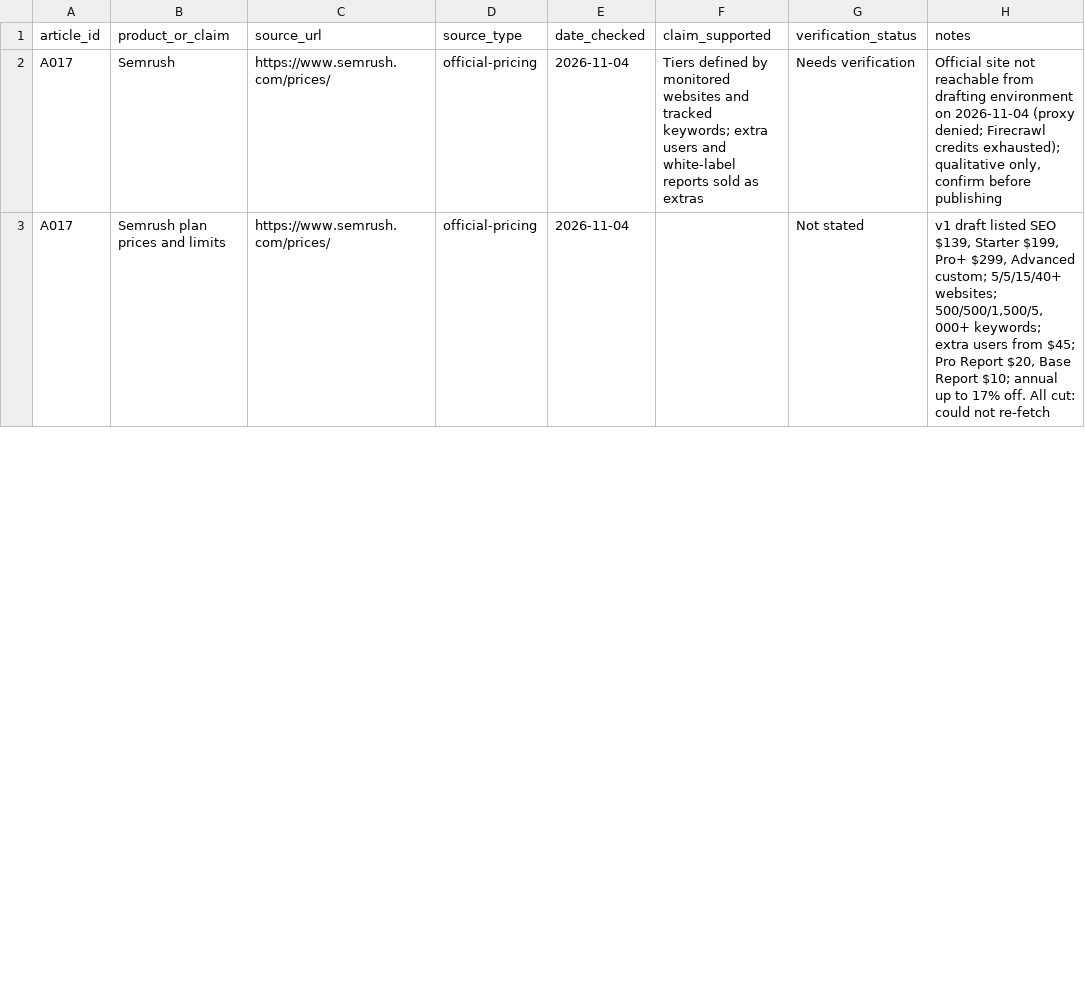
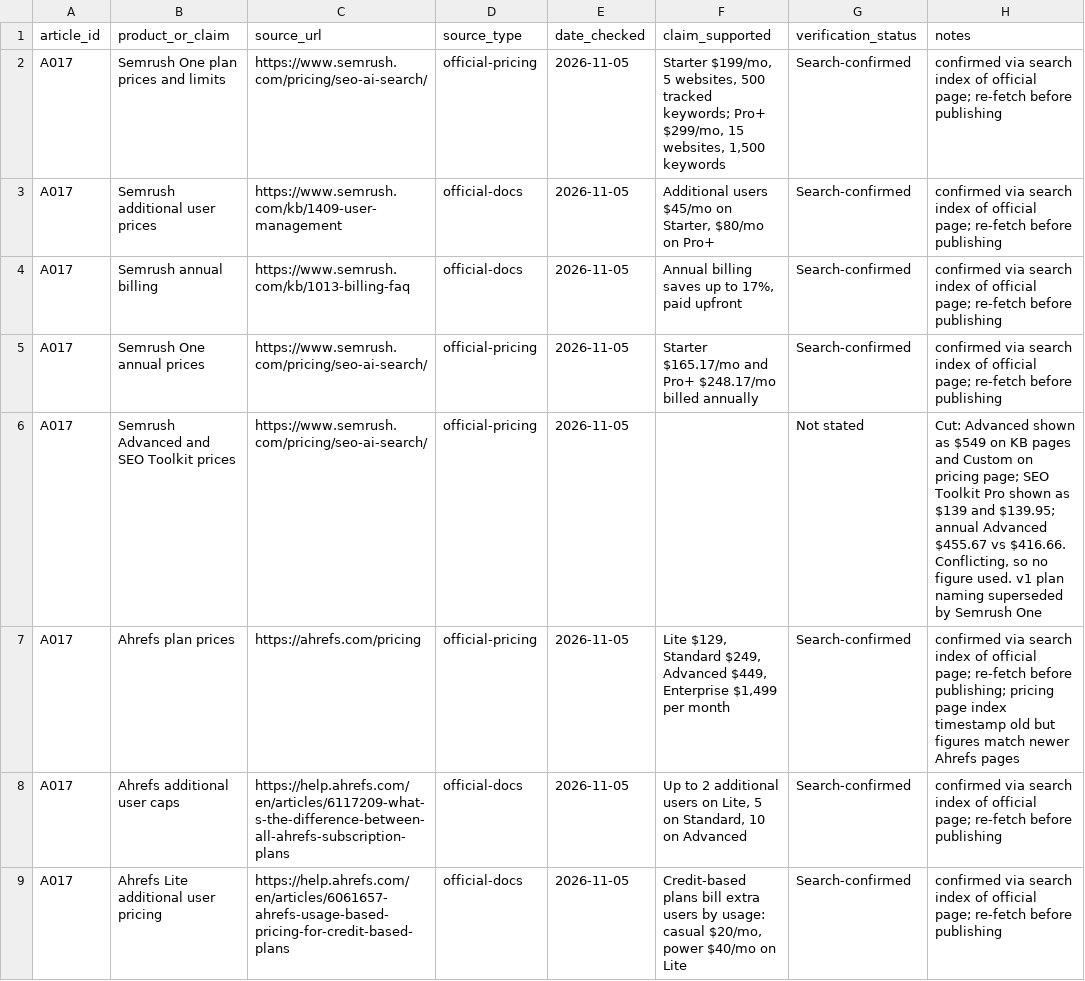
Before and after one commit to amitsinghs98/11-Microservice, a CSV file: growth-software-content-blueprint/strategy/research/A017.csv, drawn as a sheet; only a part is shown; the diff covers the shown part only.

```diff
--- a/growth-software-content-blueprint/strategy/research/A017.csv
+++ b/growth-software-content-blueprint/strategy/research/A017.csv
@@ -1,3 +1,9 @@
 article_id,product_or_claim,source_url,source_type,date_checked,claim_supported,verification_status,notes
-A017,Semrush,https://www.semrush.com/prices/,official-pricing,2026-11-04,"Tiers defined by monitored websites and tracked keywords; extra users and white-label reports sold as extras",Needs verification,"Official site not reachable from drafting environment on 2026-11-04 (proxy denied; Firecrawl credits exhausted); qualitative only, confirm before publishing"
-A017,Semrush plan prices and limits,https://www.semrush.com/prices/,official-pricing,2026-11-04,,Not stated,"v1 draft listed SEO $139, Starter $199, Pro+ $299, Advanced custom; 5/5/15/40+ websites; 500/500/1,500/5,000+ keywords; extra users from $45; Pro Report $20, Base Report $10; annual up to 17% off. All cut: could not re-fetch"
+A017,Semrush One plan prices and limits,https://www.semrush.com/pricing/seo-ai-search/,official-pricing,2026-11-05,"Starter $199/mo, 5 websites, 500 tracked keywords; Pro+ $299/mo, 15 websites, 1,500 keywords",Search-confirmed,confirmed via search index of official page; re-fetch before publishing
+A017,Semrush additional user prices,https://www.semrush.com/kb/1409-user-management,official-docs,2026-11-05,"Additional users $45/mo on Starter, $80/mo on Pro+",Search-confirmed,confirmed via search index of official page; re-fetch before publishing
+A017,Semrush annual billing,https://www.semrush.com/kb/1013-billing-faq,official-docs,2026-11-05,"Annual billing saves up to 17%, paid upfront",Search-confirmed,confirmed via search index of official page; re-fetch before publishing
+A017,Semrush One annual prices,https://www.semrush.com/pricing/seo-ai-search/,official-pricing,2026-11-05,Starter $165.17/mo and Pro+ $248.17/mo billed annually,Search-confirmed,confirmed via search index of official page; re-fetch before publishing
+A017,Semrush Advanced and SEO Toolkit prices,https://www.semrush.com/pricing/seo-ai-search/,official-pricing,2026-11-05,,Not stated,"Cut: Advanced shown as $549 on KB pages and Custom on pricing page; SEO Toolkit Pro shown as $139 and $139.95; annual Advanced $455.67 vs $416.66. Conflicting, so no figure used. v1 plan naming superseded by Semrush One"
+A017,Ahrefs plan prices,https://ahrefs.com/pricing,official-pricing,2026-11-05,"Lite $129, Standard $249, Advanced $449, Enterprise $1,499 per month",Search-confirmed,confirmed via search index of official page; re-fetch before publishing; pricing page index timestamp old but figures match newer Ahrefs pages
+A017,Ahrefs additional user caps,https://help.ahrefs.com/en/articles/6117209-what-s-the-difference-between-all-ahrefs-subscription-plans,official-docs,2026-11-05,"Up to 2 additional users on Lite, 5 on Standard, 10 on Advanced",Search-confirmed,confirmed via search index of official page; re-fetch before publishing
+A017,Ahrefs Lite additional user pricing,https://help.ahrefs.com/en/articles/6061657-ahrefs-usage-based-pricing-for-credit-based-plans,official-docs,2026-11-05,"Credit-based plans bill extra users by usage: casual $20/mo, power $40/mo on Lite",Search-confirmed,confirmed via search index of official page; re-fetch before publishing
```
Also changed, not shown: 10 added rows, 2 removed rows and 30 edited cells elsewhere in this file, 1 other file.
